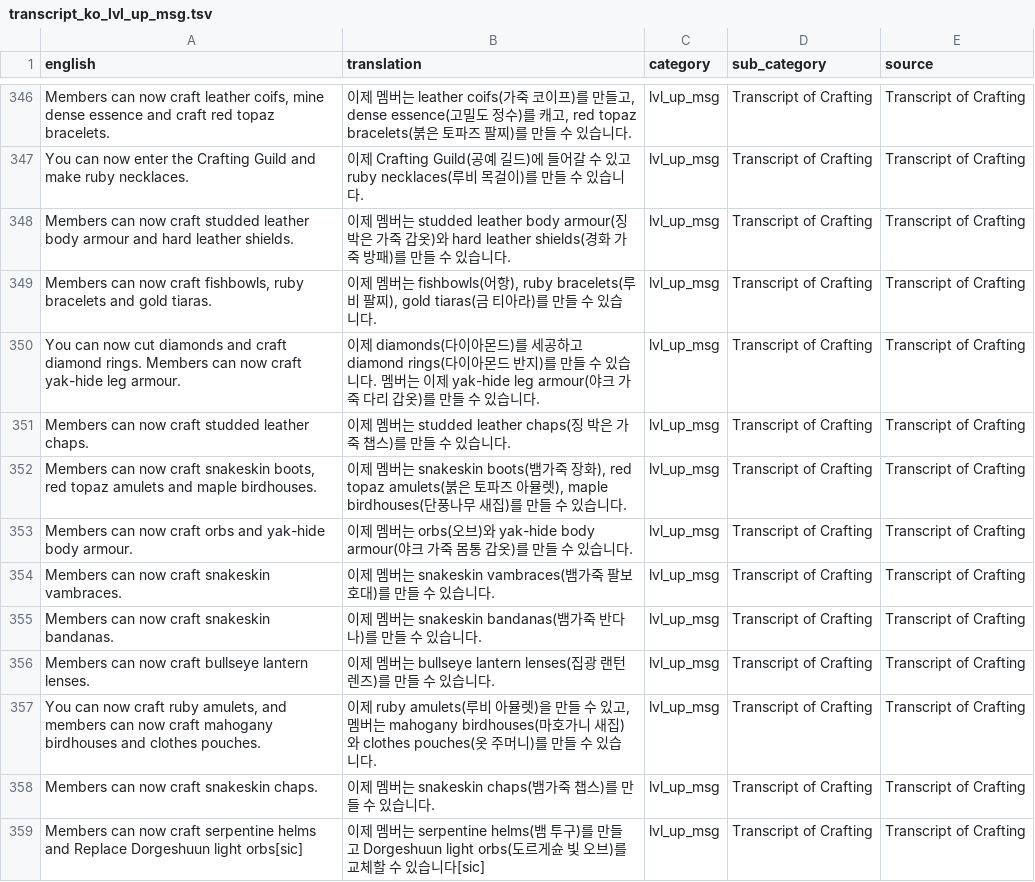
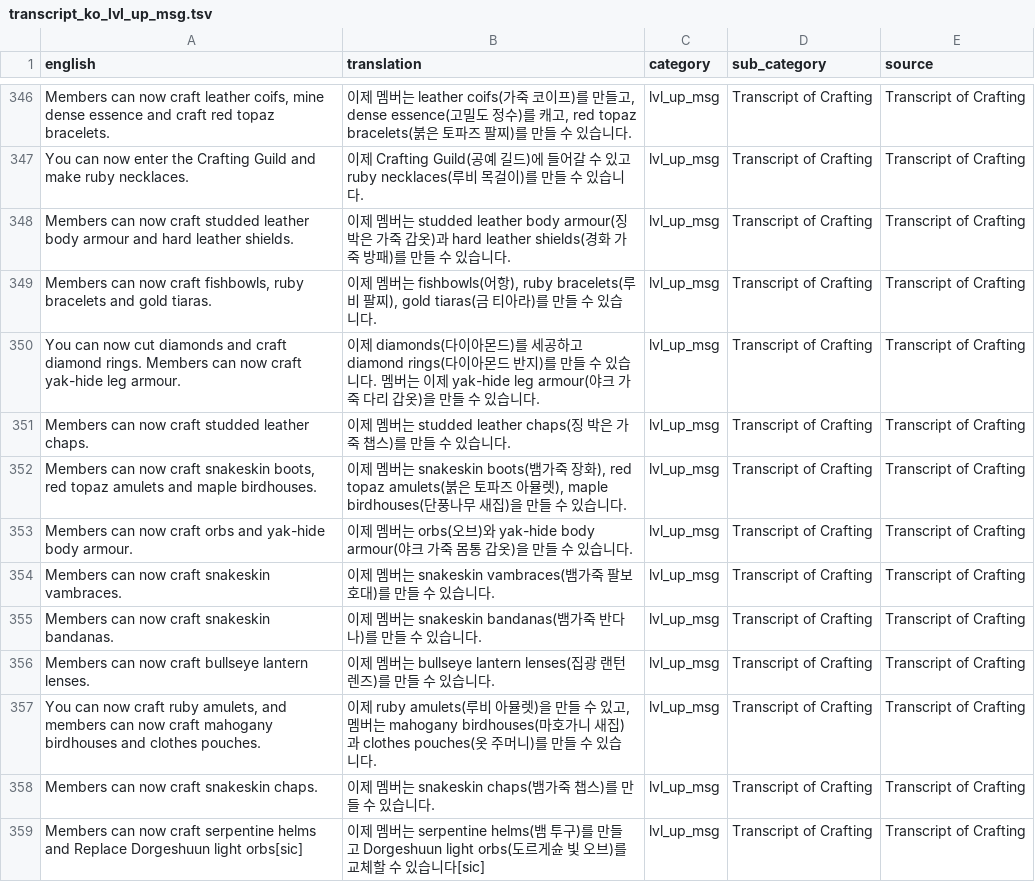
Before and after one commit to AngryCatKR96/Runelingual-Transcripts, a TSV file: draft/ko/transcript_ko_lvl_up_msg.tsv, drawn as a sheet; only a part is shown, gaps mark what is left out; the diff covers the shown part only.

```diff
--- a/draft/ko/transcript_ko_lvl_up_msg.tsv
+++ b/draft/ko/transcript_ko_lvl_up_msg.tsv
@@ -347,8 +347,8 @@ Members can now craft leather coifs, mine dense essence and craft red topaz brac
 You can now enter the Crafting Guild and make ruby necklaces.	이제 Crafting Guild(공예 길드)에 들어갈 수 있고 ruby necklaces(루비 목걸이)를 만들 수 있습니다.	lvl_up_msg	Transcript of Crafting	Transcript of Crafting
-Members can now craft studded leather body armour and hard leather shields.	이제 멤버는 studded leather body armour(징 박은 가죽 갑옷)와 hard leather shields(경화 가죽 방패)를 만들 수 있습니다.	lvl_up_msg	Transcript of Crafting	Transcript of Crafting
+Members can now craft studded leather body armour and hard leather shields.	이제 멤버는 studded leather body armour(징 박은 가죽 갑옷)과 hard leather shields(경화 가죽 방패)를 만들 수 있습니다.	lvl_up_msg	Transcript of Crafting	Transcript of Crafting
 Members can now craft fishbowls, ruby bracelets and gold tiaras.	이제 멤버는 fishbowls(어항), ruby bracelets(루비 팔찌), gold tiaras(금 티아라)를 만들 수 있습니다.	lvl_up_msg	Transcript of Crafting	Transcript of Crafting
-You can now cut diamonds and craft diamond rings. Members can now craft yak-hide leg armour.	이제 diamonds(다이아몬드)를 세공하고 diamond rings(다이아몬드 반지)를 만들 수 있습니다. 멤버는 이제 yak-hide leg armour(야크 가죽 다리 갑옷)를 만들 수 있습니다.	lvl_up_msg	Transcript of Crafting	Transcript of Crafting
+You can now cut diamonds and craft diamond rings. Members can now craft yak-hide leg armour.	이제 diamonds(다이아몬드)를 세공하고 diamond rings(다이아몬드 반지)를 만들 수 있습니다. 멤버는 이제 yak-hide leg armour(야크 가죽 다리 갑옷)을 만들 수 있습니다.	lvl_up_msg	Transcript of Crafting	Transcript of Crafting
 Members can now craft studded leather chaps.	이제 멤버는 studded leather chaps(징 박은 가죽 챕스)를 만들 수 있습니다.	lvl_up_msg	Transcript of Crafting	Transcript of Crafting
-Members can now craft snakeskin boots, red topaz amulets and maple birdhouses.	이제 멤버는 snakeskin boots(뱀가죽 장화), red topaz amulets(붉은 토파즈 아뮬렛), maple birdhouses(단풍나무 새집)를 만들 수 있습니다.	lvl_up_msg	Transcript of Crafting	Transcript of Crafting
-Members can now craft orbs and yak-hide body armour.	이제 멤버는 orbs(오브)와 yak-hide body armour(야크 가죽 몸통 갑옷)를 만들 수 있습니다.	lvl_up_msg	Transcript of Crafting	Transcript of Crafting
+Members can now craft snakeskin boots, red topaz amulets and maple birdhouses.	이제 멤버는 snakeskin boots(뱀가죽 장화), red topaz amulets(붉은 토파즈 아뮬렛), maple birdhouses(단풍나무 새집)을 만들 수 있습니다.	lvl_up_msg	Transcript of Crafting	Transcript of Crafting
+Members can now craft orbs and yak-hide body armour.	이제 멤버는 orbs(오브)와 yak-hide body armour(야크 가죽 몸통 갑옷)을 만들 수 있습니다.	lvl_up_msg	Transcript of Crafting	Transcript of Crafting
 Members can now craft snakeskin vambraces.	이제 멤버는 snakeskin vambraces(뱀가죽 팔보호대)를 만들 수 있습니다.	lvl_up_msg	Transcript of Crafting	Transcript of Crafting
@@ -356,3 +356,3 @@ Members can now craft snakeskin bandanas.	이제 멤버는 snakeskin bandanas(
 Members can now craft bullseye lantern lenses.	이제 멤버는 bullseye lantern lenses(집광 랜턴 렌즈)를 만들 수 있습니다.	lvl_up_msg	Transcript of Crafting	Transcript of Crafting
-You can now craft ruby amulets, and members can now craft mahogany birdhouses and clothes pouches.	이제 ruby amulets(루비 아뮬렛)을 만들 수 있고, 멤버는 mahogany birdhouses(마호가니 새집)와 clothes pouches(옷 주머니)를 만들 수 있습니다.	lvl_up_msg	Transcript of Crafting	Transcript of Crafting
+You can now craft ruby amulets, and members can now craft mahogany birdhouses and clothes pouches.	이제 ruby amulets(루비 아뮬렛)을 만들 수 있고, 멤버는 mahogany birdhouses(마호가니 새집)과 clothes pouches(옷 주머니)를 만들 수 있습니다.	lvl_up_msg	Transcript of Crafting	Transcript of Crafting
 Members can now craft snakeskin chaps.	이제 멤버는 snakeskin chaps(뱀가죽 챕스)를 만들 수 있습니다.	lvl_up_msg	Transcript of Crafting	Transcript of Crafting
```
Also changed, not shown: 102 edited cells elsewhere in this file, draft/ko/transcript_ko_interface.tsv, draft/ko/transcript_ko_manual.tsv, 4 other files.
